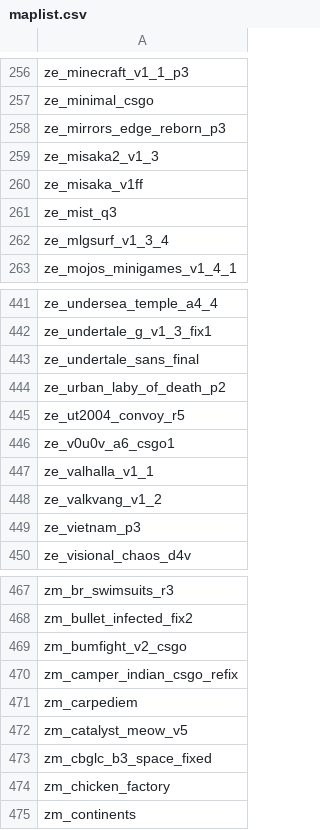
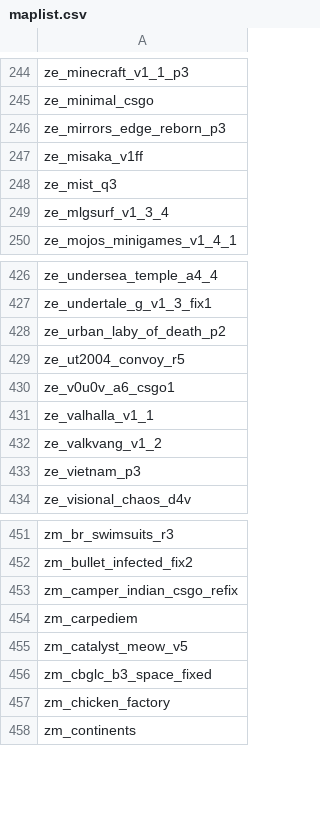
Before and after one commit to notkoen/Music-Names, a CSV file: maplist.csv, drawn as a sheet; only a part is shown, gaps mark what is left out; the diff covers the shown part only; the diff names each change by its address in the sheet, - before the commit and + after, or states it on an @@ line.

```diff
--- a/maplist.csv
+++ b/maplist.csv
-row 259: ze_misaka2_v1_3
-row 443: ze_undertale_sans_final
-row 469: zm_bumfight_v2_csgo
```
Also changed, not shown: 14 removed rows elsewhere in this file.
